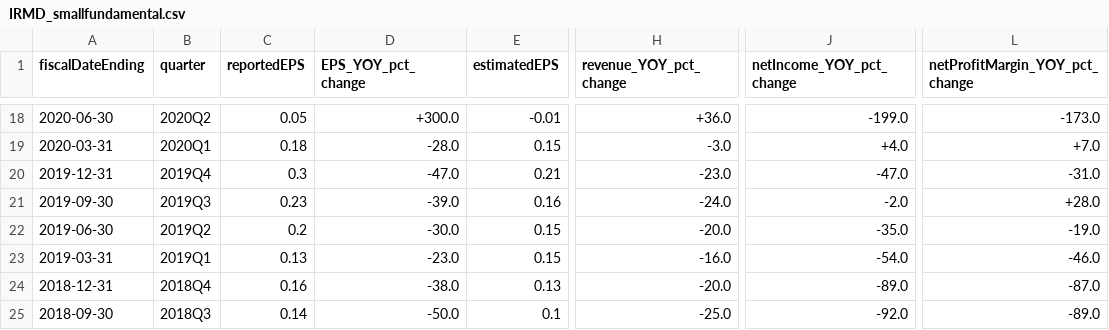
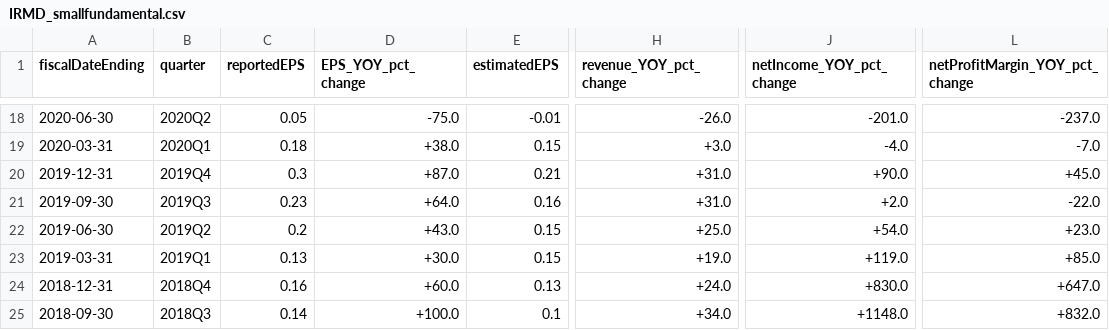
Before and after one commit to XinyangNick/Stocks_selection, a CSV file: report/2024-10/IRMD_smallfundamental.csv, drawn as a sheet; only a part is shown, gaps mark what is left out; the diff covers the shown part only; the diff names each change by its address in the sheet, - before the commit and + after, or states it on an @@ line.

```diff
--- a/report/2024-10/IRMD_smallfundamental.csv
+++ b/report/2024-10/IRMD_smallfundamental.csv
-D18 (EPS_YOY_pct_change): +300.0
+D18 (EPS_YOY_pct_change): -75.0
-H18 (revenue_YOY_pct_change): +36.0
+H18 (revenue_YOY_pct_change): -26.0
-J18 (netIncome_YOY_pct_change): -199.0
+J18 (netIncome_YOY_pct_change): -201.0
-L18 (netProfitMargin_YOY_pct_change): -173.0
+L18 (netProfitMargin_YOY_pct_change): -237.0
-D19 (EPS_YOY_pct_change): -28.0
+D19 (EPS_YOY_pct_change): +38.0
-H19 (revenue_YOY_pct_change): -3.0
+H19 (revenue_YOY_pct_change): +3.0
-J19 (netIncome_YOY_pct_change): +4.0
+J19 (netIncome_YOY_pct_change): -4.0
-L19 (netProfitMargin_YOY_pct_change): +7.0
+L19 (netProfitMargin_YOY_pct_change): -7.0
-D20 (EPS_YOY_pct_change): -47.0
+D20 (EPS_YOY_pct_change): +87.0
-H20 (revenue_YOY_pct_change): -23.0
+H20 (revenue_YOY_pct_change): +31.0
-J20 (netIncome_YOY_pct_change): -47.0
+J20 (netIncome_YOY_pct_change): +90.0
-L20 (netProfitMargin_YOY_pct_change): -31.0
+L20 (netProfitMargin_YOY_pct_change): +45.0
-D21 (EPS_YOY_pct_change): -39.0
+D21 (EPS_YOY_pct_change): +64.0
-H21 (revenue_YOY_pct_change): -24.0
+H21 (revenue_YOY_pct_change): +31.0
-J21 (netIncome_YOY_pct_change): -2.0
+J21 (netIncome_YOY_pct_change): +2.0
-L21 (netProfitMargin_YOY_pct_change): +28.0
+L21 (netProfitMargin_YOY_pct_change): -22.0
-D22 (EPS_YOY_pct_change): -30.0
+D22 (EPS_YOY_pct_change): +43.0
-H22 (revenue_YOY_pct_change): -20.0
+H22 (revenue_YOY_pct_change): +25.0
-J22 (netIncome_YOY_pct_change): -35.0
+J22 (netIncome_YOY_pct_change): +54.0
-L22 (netProfitMargin_YOY_pct_change): -19.0
+L22 (netProfitMargin_YOY_pct_change): +23.0
-D23 (EPS_YOY_pct_change): -23.0
+D23 (EPS_YOY_pct_change): +30.0
-H23 (revenue_YOY_pct_change): -16.0
+H23 (revenue_YOY_pct_change): +19.0
-J23 (netIncome_YOY_pct_change): -54.0
+J23 (netIncome_YOY_pct_change): +119.0
-L23 (netProfitMargin_YOY_pct_change): -46.0
+L23 (netProfitMargin_YOY_pct_change): +85.0
-D24 (EPS_YOY_pct_change): -38.0
+D24 (EPS_YOY_pct_change): +60.0
-H24 (revenue_YOY_pct_change): -20.0
+H24 (revenue_YOY_pct_change): +24.0
-J24 (netIncome_YOY_pct_change): -89.0
+J24 (netIncome_YOY_pct_change): +830.0
-L24 (netProfitMargin_YOY_pct_change): -87.0
+L24 (netProfitMargin_YOY_pct_change): +647.0
-D25 (EPS_YOY_pct_change): -50.0
+D25 (EPS_YOY_pct_change): +100.0
-H25 (revenue_YOY_pct_change): -25.0
+H25 (revenue_YOY_pct_change): +34.0
-J25 (netIncome_YOY_pct_change): -92.0
+J25 (netIncome_YOY_pct_change): +1148.0
-L25 (netProfitMargin_YOY_pct_change): -89.0
+L25 (netProfitMargin_YOY_pct_change): +832.0
```
Also changed, not shown: 148 edited cells elsewhere in this file, report/2024-10/HROW_bigfundamental.csv, report/2024-10/IRMD_bigfundamental.csv, 4 other files.
